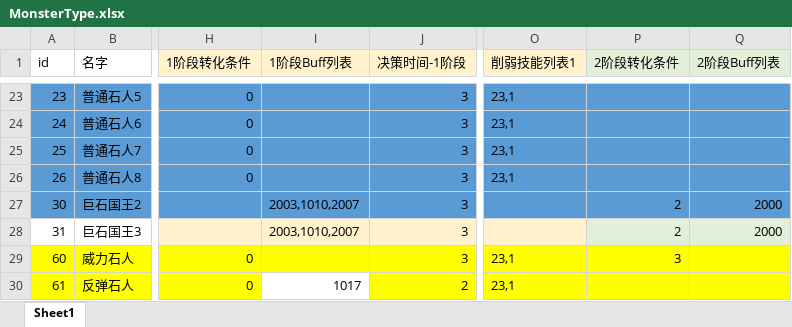
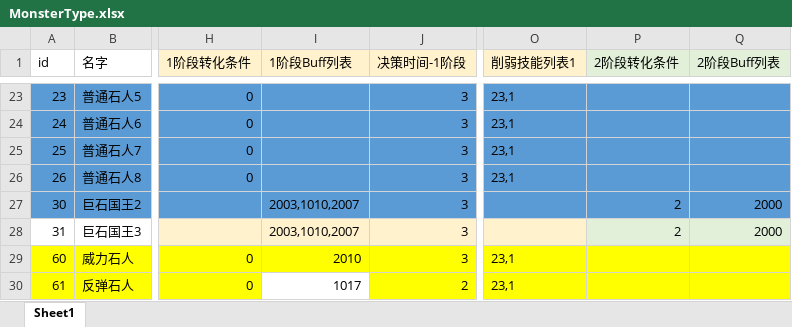
Before and after one commit to heizmoon/MagicPlay, an Excel workbook: Client/Assets/Data/MonsterType.xlsx, sheet Sheet1, drawn as a sheet; only a part is shown, gaps mark what is left out; values as stored, in another font and other column widths than the file's, no borders; the diff names each change by its address in the sheet, - before the commit and + after, or states it on an @@ line.

```diff
--- a/Client/Assets/Data/MonsterType.xlsx (sheet Sheet1)
+++ b/Client/Assets/Data/MonsterType.xlsx (sheet Sheet1)
-I29 (1阶段Buff列表): (empty)
+I29 (1阶段Buff列表): 2010
-P29 (2阶段转化条件): 3
+P29 (2阶段转化条件): (empty)
```
Also changed, not shown: Client/Assets/Data/Buff.xlsx, 35 other files.
